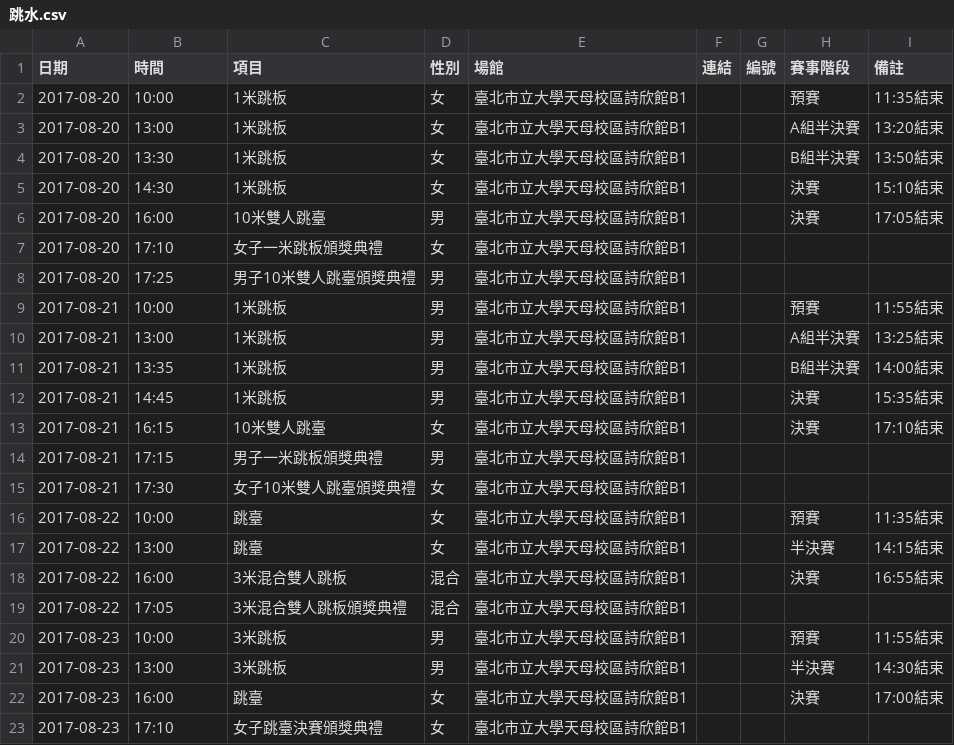
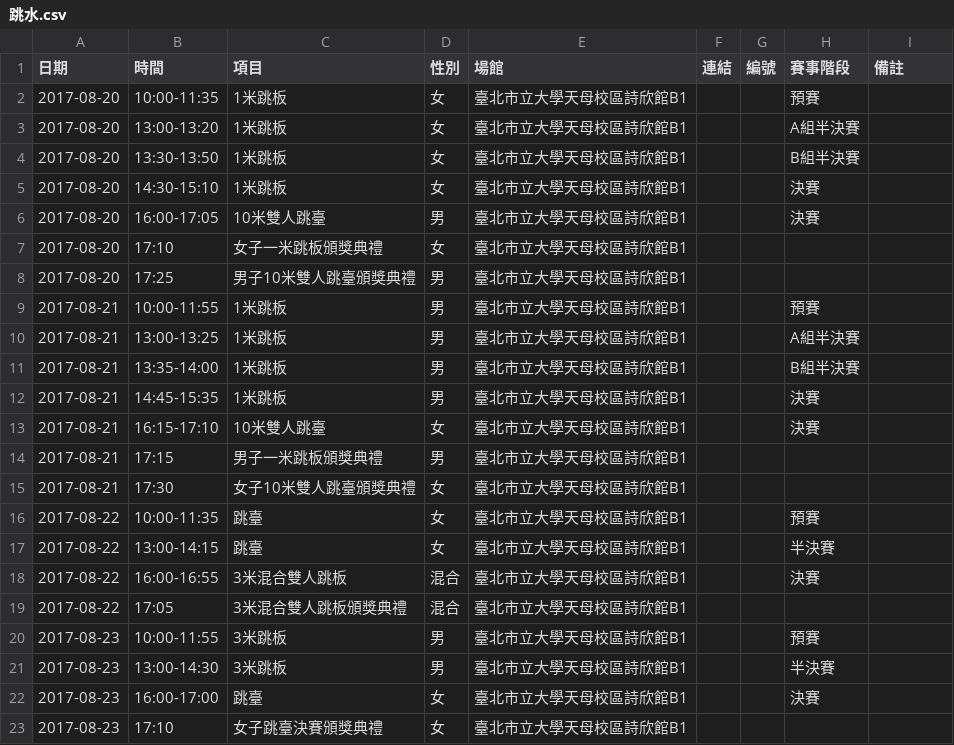
Before and after one commit to nthspace/universiade-scripts, a CSV file: schedules/跳水.csv, drawn as a sheet; only a part is shown; the diff covers the shown part only.

Commit message:
update schedule of diving for appending end time

```diff
--- a/schedules/跳水.csv
+++ b/schedules/跳水.csv
@@ -1,23 +1,23 @@
 日期,時間,項目,性別,場館,連結,編號,賽事階段,備註
-2017-08-20,10:00,1米跳板,女,臺北市立大學天母校區詩欣館B1,,,預賽,11:35結束
-2017-08-20,13:00,1米跳板,女,臺北市立大學天母校區詩欣館B1,,,A組半決賽,13:20結束
-2017-08-20,13:30,1米跳板,女,臺北市立大學天母校區詩欣館B1,,,B組半決賽,13:50結束
-2017-08-20,14:30,1米跳板,女,臺北市立大學天母校區詩欣館B1,,,決賽,15:10結束
-2017-08-20,16:00,10米雙人跳臺,男,臺北市立大學天母校區詩欣館B1,,,決賽,17:05結束
+2017-08-20,10:00-11:35,1米跳板,女,臺北市立大學天母校區詩欣館B1,,,預賽,
+2017-08-20,13:00-13:20,1米跳板,女,臺北市立大學天母校區詩欣館B1,,,A組半決賽,
+2017-08-20,13:30-13:50,1米跳板,女,臺北市立大學天母校區詩欣館B1,,,B組半決賽,
+2017-08-20,14:30-15:10,1米跳板,女,臺北市立大學天母校區詩欣館B1,,,決賽,
+2017-08-20,16:00-17:05,10米雙人跳臺,男,臺北市立大學天母校區詩欣館B1,,,決賽,
 2017-08-20,17:10,女子一米跳板頒獎典禮,女,臺北市立大學天母校區詩欣館B1,,,,
 2017-08-20,17:25,男子10米雙人跳臺頒獎典禮,男,臺北市立大學天母校區詩欣館B1,,,,
-2017-08-21,10:00,1米跳板,男,臺北市立大學天母校區詩欣館B1,,,預賽,11:55結束
-2017-08-21,13:00,1米跳板,男,臺北市立大學天母校區詩欣館B1,,,A組半決賽,13:25結束
-2017-08-21,13:35,1米跳板,男,臺北市立大學天母校區詩欣館B1,,,B組半決賽,14:00結束
-2017-08-21,14:45,1米跳板,男,臺北市立大學天母校區詩欣館B1,,,決賽,15:35結束
-2017-08-21,16:15,10米雙人跳臺,女,臺北市立大學天母校區詩欣館B1,,,決賽,17:10結束
+2017-08-21,10:00-11:55,1米跳板,男,臺北市立大學天母校區詩欣館B1,,,預賽,
+2017-08-21,13:00-13:25,1米跳板,男,臺北市立大學天母校區詩欣館B1,,,A組半決賽,
+2017-08-21,13:35-14:00,1米跳板,男,臺北市立大學天母校區詩欣館B1,,,B組半決賽,
+2017-08-21,14:45-15:35,1米跳板,男,臺北市立大學天母校區詩欣館B1,,,決賽,
+2017-08-21,16:15-17:10,10米雙人跳臺,女,臺北市立大學天母校區詩欣館B1,,,決賽,
 2017-08-21,17:15,男子一米跳板頒獎典禮,男,臺北市立大學天母校區詩欣館B1,,,,
 2017-08-21,17:30,女子10米雙人跳臺頒獎典禮,女,臺北市立大學天母校區詩欣館B1,,,,
-2017-08-22,10:00,跳臺,女,臺北市立大學天母校區詩欣館B1,,,預賽,11:35結束
-2017-08-22,13:00,跳臺,女,臺北市立大學天母校區詩欣館B1,,,半決賽,14:15結束
-2017-08-22,16:00,3米混合雙人跳板,混合,臺北市立大學天母校區詩欣館B1,,,決賽,16:55結束
+2017-08-22,10:00-11:35,跳臺,女,臺北市立大學天母校區詩欣館B1,,,預賽,
+2017-08-22,13:00-14:15,跳臺,女,臺北市立大學天母校區詩欣館B1,,,半決賽,
+2017-08-22,16:00-16:55,3米混合雙人跳板,混合,臺北市立大學天母校區詩欣館B1,,,決賽,
 2017-08-22,17:05,3米混合雙人跳板頒獎典禮,混合,臺北市立大學天母校區詩欣館B1,,,,
-2017-08-23,10:00,3米跳板,男,臺北市立大學天母校區詩欣館B1,,,預賽,11:55結束
-2017-08-23,13:00,3米跳板,男,臺北市立大學天母校區詩欣館B1,,,半決賽,14:30結束
-2017-08-23,16:00,跳臺,女,臺北市立大學天母校區詩欣館B1,,,決賽,17:00結束
+2017-08-23,10:00-11:55,3米跳板,男,臺北市立大學天母校區詩欣館B1,,,預賽,
+2017-08-23,13:00-14:30,3米跳板,男,臺北市立大學天母校區詩欣館B1,,,半決賽,
+2017-08-23,16:00-17:00,跳臺,女,臺北市立大學天母校區詩欣館B1,,,決賽,
 2017-08-23,17:10,女子跳臺決賽頒獎典禮,女,臺北市立大學天母校區詩欣館B1,,,,
```
Also changed, not shown: 22 edited cells elsewhere in this file.
